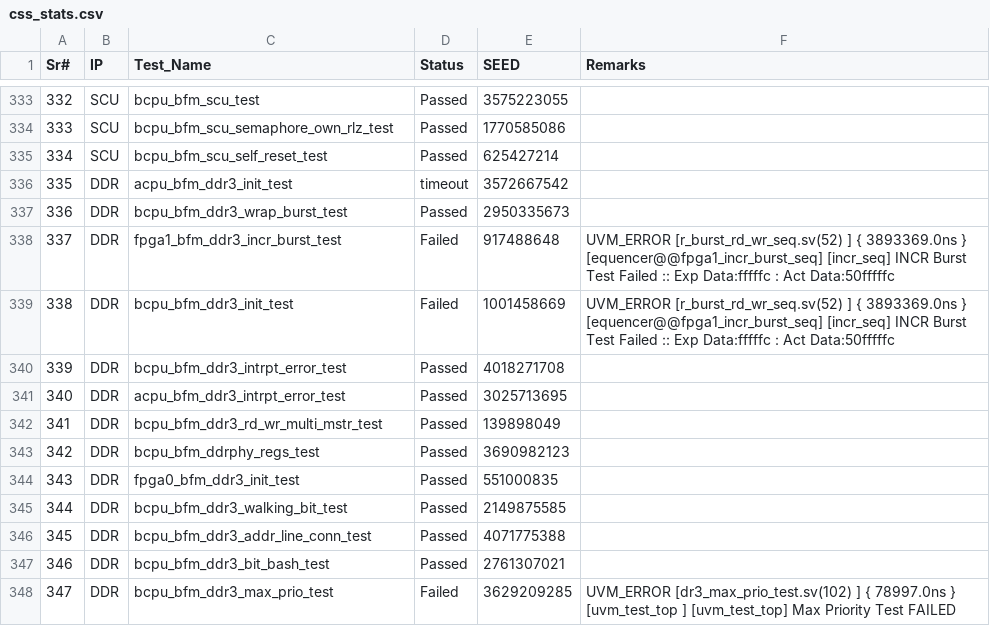
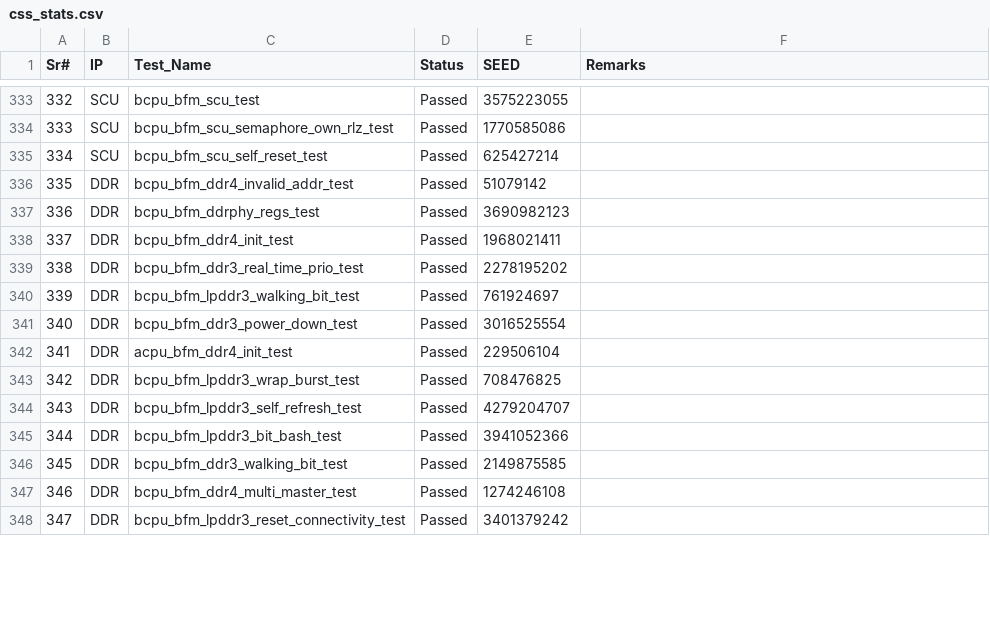
Before and after one commit to mahmoodulhassan-rs/dash_baord, a CSV file: css_stats.csv, drawn as a sheet; only a part is shown, gaps mark what is left out; the diff covers the shown part only.

```diff
--- a/css_stats.csv
+++ b/css_stats.csv
@@ -338,17 +338,14 @@ Sr#,IP,Test_Name,Status,SEED,Remarks
 334,SCU,bcpu_bfm_scu_self_reset_test,Passed,625427214,
-335,DDR,acpu_bfm_ddr3_init_test,timeout,3572667542,
-336,DDR,bcpu_bfm_ddr3_wrap_burst_test,Passed,2950335673,
-337,DDR,fpga1_bfm_ddr3_incr_burst_test,Failed,917488648,"UVM_ERROR [r_burst_rd_wr_seq.sv(52) ] { 3893369.0ns } [equencer@@fpga1_incr_burst_seq] [incr_seq] INCR Burst Test Failed :: Exp Data:fffffc : Act Data:50fffffc
-"
-338,DDR,bcpu_bfm_ddr3_init_test,Failed,1001458669,"UVM_ERROR [r_burst_rd_wr_seq.sv(52) ] { 3893369.0ns } [equencer@@fpga1_incr_burst_seq] [incr_seq] INCR Burst Test Failed :: Exp Data:fffffc : Act Data:50fffffc
-"
-339,DDR,bcpu_bfm_ddr3_intrpt_error_test,Passed,4018271708,
-340,DDR,acpu_bfm_ddr3_intrpt_error_test,Passed,3025713695,
-341,DDR,bcpu_bfm_ddr3_rd_wr_multi_mstr_test,Passed,139898049,
-342,DDR,bcpu_bfm_ddrphy_regs_test,Passed,3690982123,
-343,DDR,fpga0_bfm_ddr3_init_test,Passed,551000835,
-344,DDR,bcpu_bfm_ddr3_walking_bit_test,Passed,2149875585,
-345,DDR,bcpu_bfm_ddr3_addr_line_conn_test,Passed,4071775388,
-346,DDR,bcpu_bfm_ddr3_bit_bash_test,Passed,2761307021,
-347,DDR,bcpu_bfm_ddr3_max_prio_test,Failed,3629209285,"UVM_ERROR [dr3_max_prio_test.sv(102) ] { 78997.0ns } [uvm_test_top                  ] [uvm_test_top] Max Priority Test FAILED
-"
+335,DDR,bcpu_bfm_ddr4_invalid_addr_test,Passed,51079142,
+336,DDR,bcpu_bfm_ddrphy_regs_test,Passed,3690982123,
+337,DDR,bcpu_bfm_ddr4_init_test,Passed,1968021411,
+338,DDR,bcpu_bfm_ddr3_real_time_prio_test,Passed,2278195202,
+339,DDR,bcpu_bfm_lpddr3_walking_bit_test,Passed,761924697,
+340,DDR,bcpu_bfm_ddr3_power_down_test,Passed,3016525554,
+341,DDR,acpu_bfm_ddr4_init_test,Passed,229506104,
+342,DDR,bcpu_bfm_lpddr3_wrap_burst_test,Passed,708476825,
+343,DDR,bcpu_bfm_lpddr3_self_refresh_test,Passed,4279204707,
+344,DDR,bcpu_bfm_lpddr3_bit_bash_test,Passed,3941052366,
+345,DDR,bcpu_bfm_ddr3_walking_bit_test,Passed,2149875585,
+346,DDR,bcpu_bfm_ddr4_multi_master_test,Passed,1274246108,
+347,DDR,bcpu_bfm_lpddr3_reset_connectivity_test,Passed,3401379242,
```
Also changed, not shown: 114 edited cells elsewhere in this file, 4 other files.
